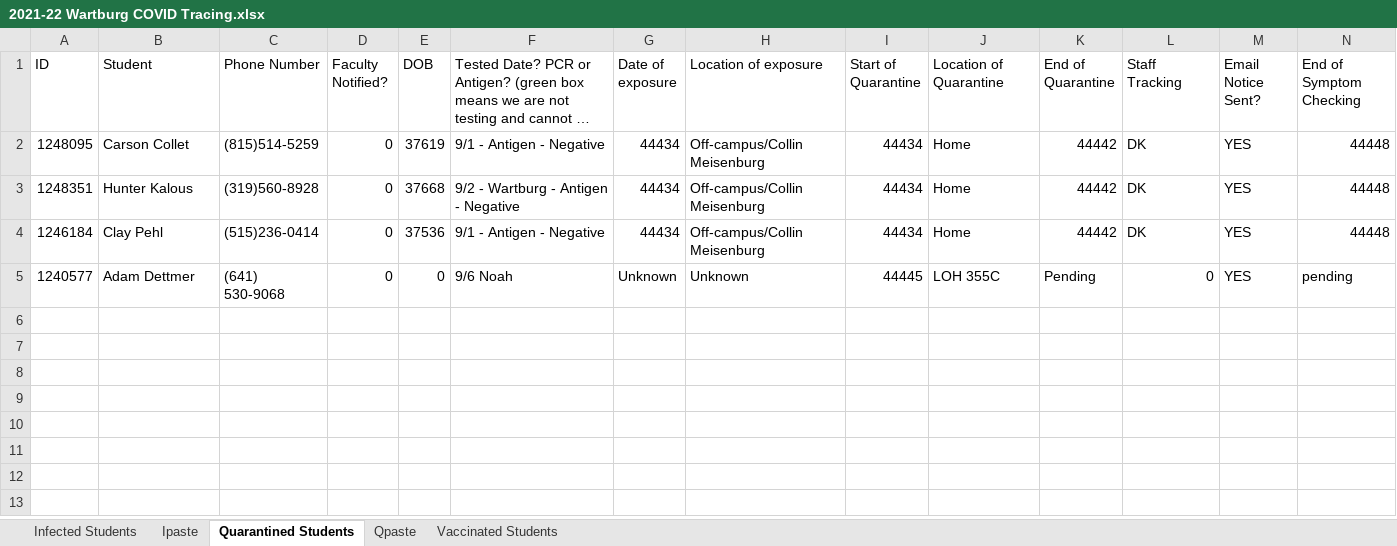
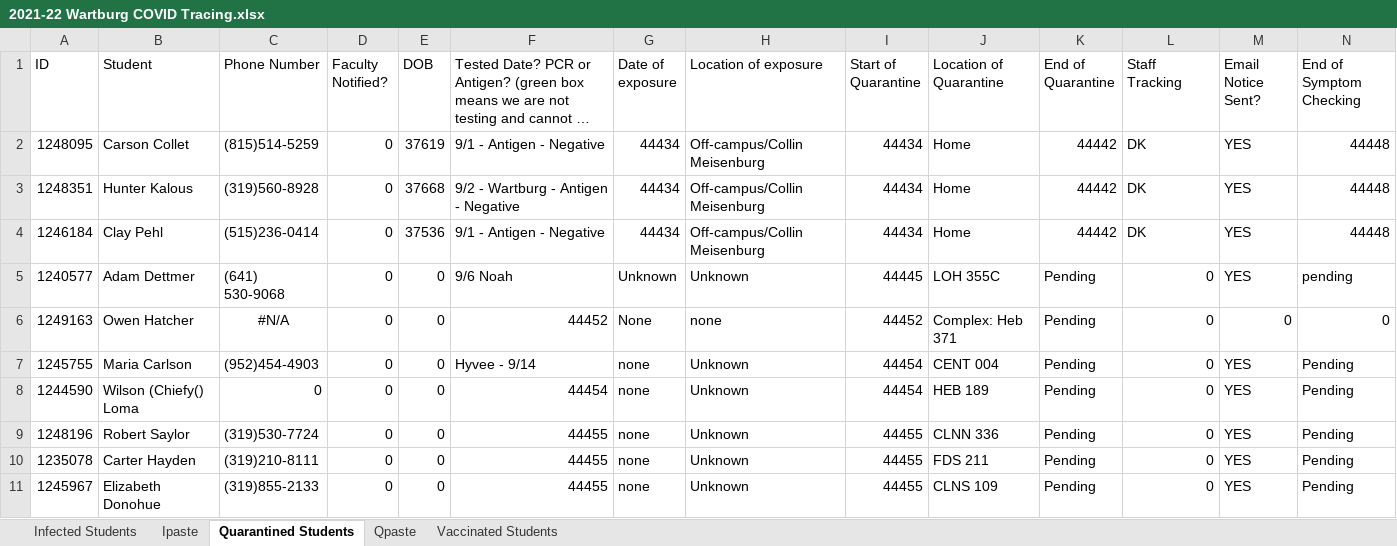
Before and after one commit to mbirgen/COVID19, an Excel workbook: 2021-22 Wartburg COVID Tracing.xlsx, sheet Quarantined Students, drawn as a sheet; only a part is shown; long unchanged cells end in …; values as stored, in another font and other column widths than the file's, no borders; rows hold the shown columns only; the diff names each change by its address in the sheet, - before the commit and + after, or states it on an @@ line.

```diff
--- a/2021-22 Wartburg COVID Tracing.xlsx (sheet Quarantined Students)
+++ b/2021-22 Wartburg COVID Tracing.xlsx (sheet Quarantined Students)
+row 6: 1249163 | Owen Hatcher | #N/A | 0 | 0 | 44452 | None | none | 44452 | Complex: Heb 371 | Pending | 0 | 0 | 0
+row 7: 1245755 | Maria Carlson | (952)454-4903 | 0 | 0 | Hyvee - 9/14 | none | Unknown | 44454 | CENT 004 | Pending | 0 | YES | Pending
+row 8: 1244590 | Wilson (Chiefy() Loma | 0 | 0 | 0 | 44454 | none | Unknown | 44454 | HEB 189 | Pending | 0 | YES | Pending
+row 9: 1248196 | Robert Saylor | (319)530-7724 | 0 | 0 | 44455 | none | Unknown | 44455 | CLNN 336 | Pending | 0 | YES | Pending
+row 10: 1235078 | Carter Hayden | (319)210-8111 | 0 | 0 | 44455 | none | Unknown | 44455 | FDS 211 | Pending | 0 | YES | Pending
+row 11: 1245967 | Elizabeth Donohue | (319)855-2133 | 0 | 0 | 44455 | none | Unknown | 44455 | CLNS 109 | Pending | 0 | YES | Pending
```
Also changed, not shown: sheet Qpaste, sheet Ipaste, sheet Infected Students, sheet Vaccinated Students, covid19.xlsx, 22 other files.
